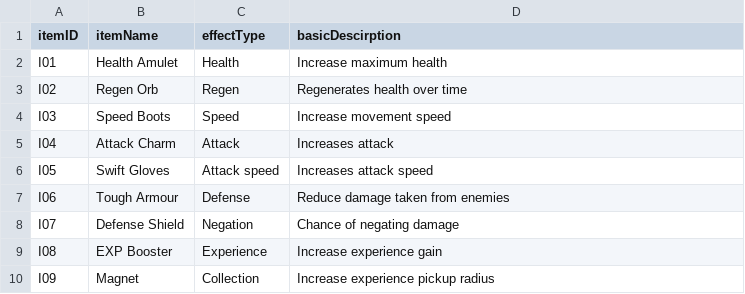
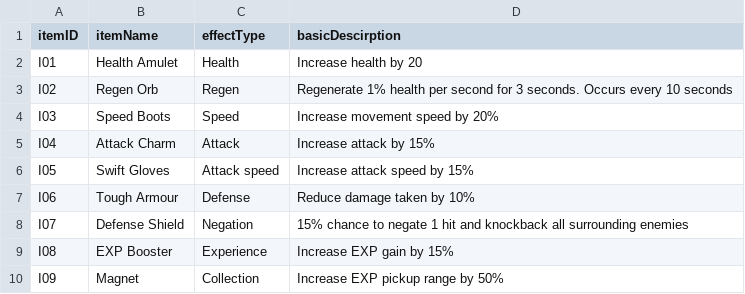
Before and after one commit to Tako27/ScriptingSystemA3, a CSV file: Assets/Data/Items.csv, drawn as a sheet.

```diff
--- a/Assets/Data/Items.csv
+++ b/Assets/Data/Items.csv
@@ -1,10 +1,10 @@
 itemID,itemName,effectType,basicDescirption
-I01,Health Amulet,Health,Increase maximum health
-I02,Regen Orb,Regen,Regenerates health over time
-I03,Speed Boots,Speed,Increase movement speed
-I04,Attack Charm,Attack,Increases attack
-I05,Swift Gloves,Attack speed,Increases attack speed
-I06,Tough Armour,Defense,Reduce damage taken from enemies
-I07,Defense Shield,Negation,Chance of negating damage
-I08,EXP Booster,Experience,Increase experience gain
-I09,Magnet,Collection,Increase experience pickup radius
+I01,Health Amulet,Health,Increase health by 20
+I02,Regen Orb,Regen,Regenerate 1% health per second for 3 seconds. Occurs every 10 seconds
+I03,Speed Boots,Speed,Increase movement speed by 20%
+I04,Attack Charm,Attack,Increase attack by 15%
+I05,Swift Gloves,Attack speed,Increase attack speed by 15%
+I06,Tough Armour,Defense,Reduce damage taken by 10%
+I07,Defense Shield,Negation,15% chance to negate 1 hit and knockback all surrounding enemies
+I08,EXP Booster,Experience,Increase EXP gain by 15%
+I09,Magnet,Collection,Increase EXP pickup range by 50%
```
Also changed, not shown: Assets/Data/Weapon Upgrades.csv, Assets/Data/Weapons.csv, 33 other files.
